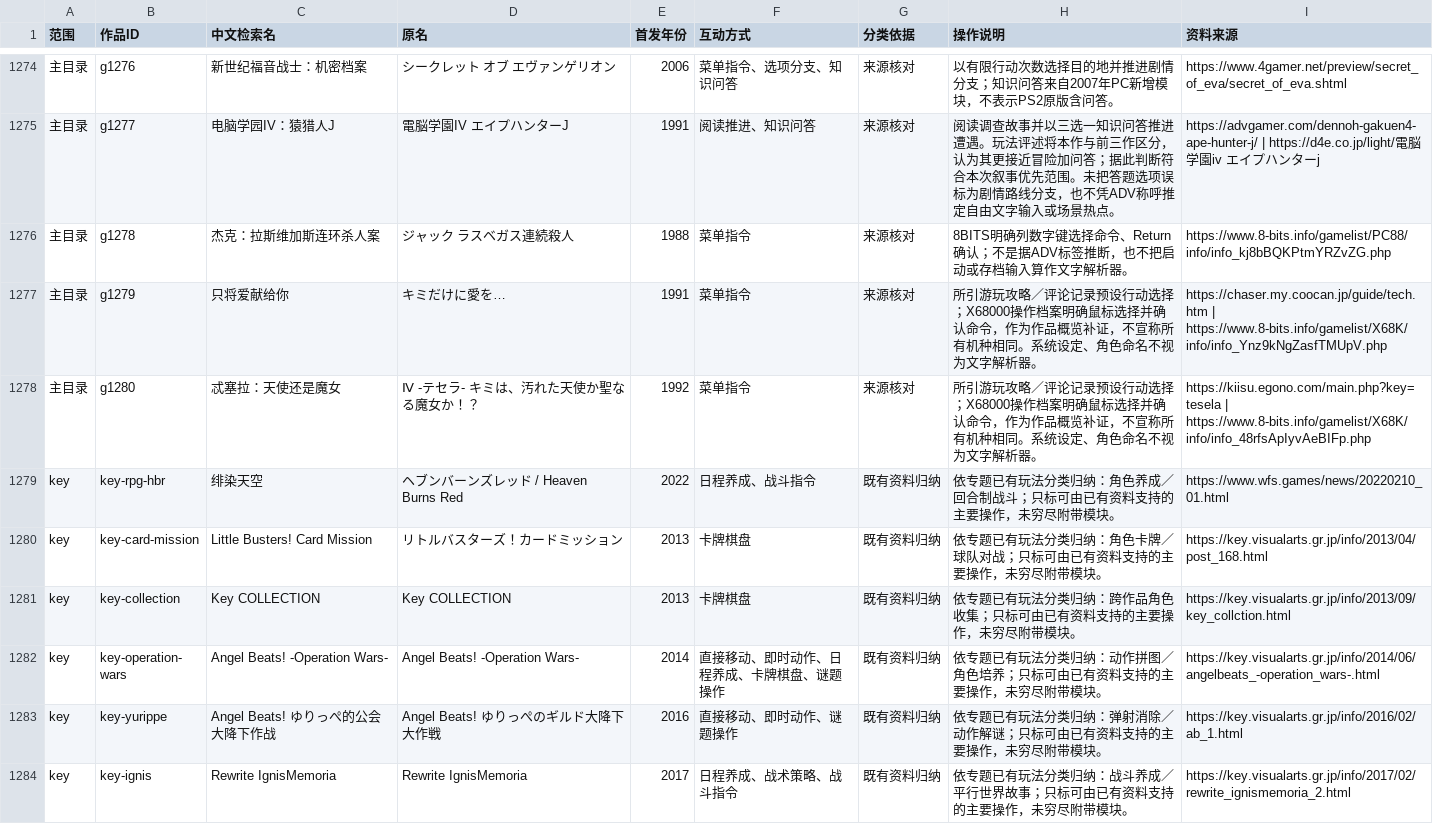
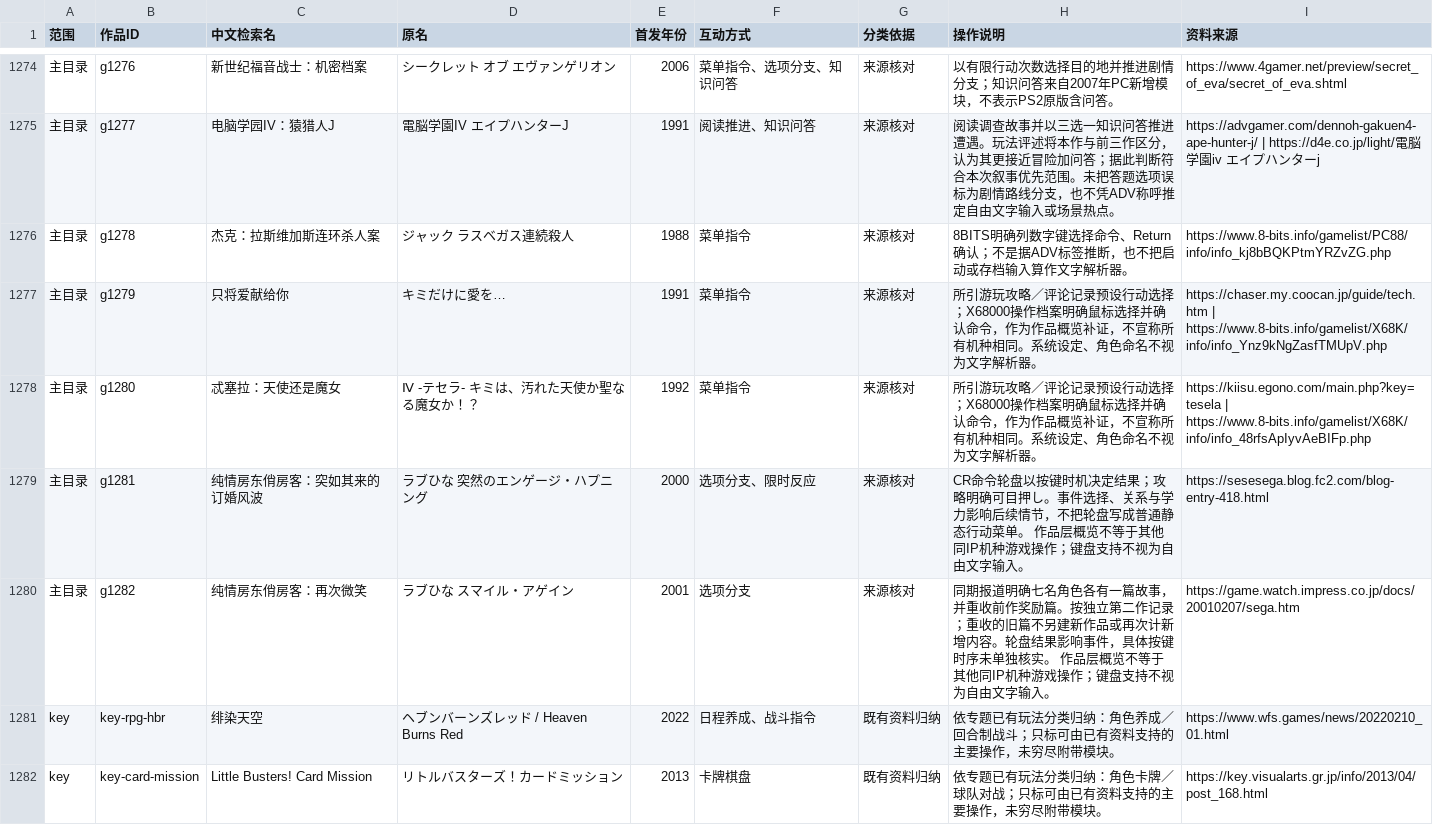
Before and after one commit to wt1234-donkey/visual-novel, a CSV file: data/interaction-modes.csv, drawn as a sheet; only a part is shown, gaps mark what is left out; the shorter side is filled out with more unchanged rows.

Commit message:
Expand existing SEGA dossier with Love Hina narratives and corporate history

```diff
--- a/data/interaction-modes.csv
+++ b/data/interaction-modes.csv
@@ -1278,2 +1278,4 @@
 主目录,g1280,忒塞拉：天使还是魔女,Ⅳ -テセラ- キミは、汚れた天使か聖なる魔女か！？,1992,菜单指令,来源核对,所引游玩攻略／评论记录预设行动选择；X68000操作档案明确鼠标选择并确认命令，作为作品概览补证，不宣称所有机种相同。系统设定、角色命名不视为文字解析器。,https://kiisu.egono.com/main.php?key=tesela | https://www.8-bits.info/gamelist/X68K/info/info_48rfsApIyvAeBIFp.php
+主目录,g1281,纯情房东俏房客：突如其来的订婚风波,ラブひな 突然のエンゲージ・ハプニング,2000,选项分支、限时反应,来源核对,CR命令轮盘以按键时机决定结果；攻略明确可目押し。事件选择、关系与学力影响后续情节，不把轮盘写成普通静态行动菜单。 作品层概览不等于其他同IP机种游戏操作；键盘支持不视为自由文字输入。,https://sesesega.blog.fc2.com/blog-entry-418.html
+主目录,g1282,纯情房东俏房客：再次微笑,ラブひな スマイル・アゲイン,2001,选项分支,来源核对,同期报道明确七名角色各有一篇故事，并重收前作奖励篇。按独立第二作记录；重收的旧篇不另建新作品或再次计新增内容。轮盘结果影响事件，具体按键时序未单独核实。 作品层概览不等于其他同IP机种游戏操作；键盘支持不视为自由文字输入。,https://game.watch.impress.co.jp/docs/20010207/sega.htm
 key,key-rpg-hbr,绯染天空,ヘブンバーンズレッド / Heaven Burns Red,2022,日程养成、战斗指令,既有资料归纳,依专题已有玩法分类归纳：角色养成／回合制战斗；只标可由已有资料支持的主要操作，未穷尽附带模块。,https://www.wfs.games/news/20220210_01.html
```
Also changed, not shown: data/content-versions.csv, data/entity-credits.csv, 21 other files.
